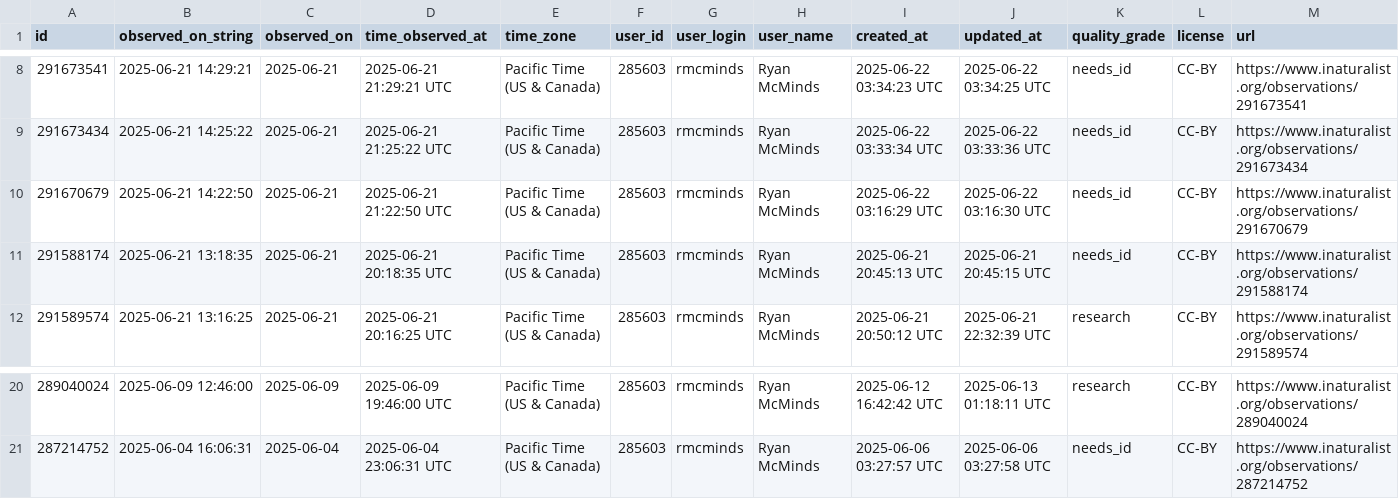
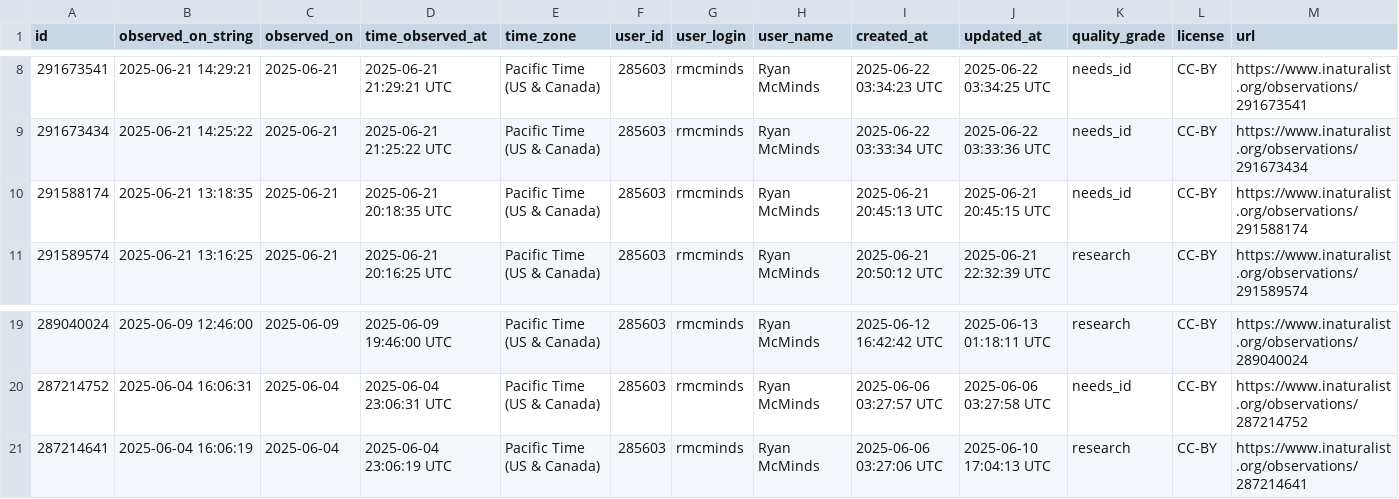
Before and after one commit to rmcminds/merdemicrobes, a CSV file: _data/most_recent_new_taxa.csv, drawn as a sheet; only a part is shown, gaps mark what is left out; removed rows and columns are numbered as before the commit, all else as after; rows hold the shown columns only; the diff names each change by its address in the sheet, - before the commit and + after, or states it on an @@ line.

```diff
--- a/_data/most_recent_new_taxa.csv
+++ b/_data/most_recent_new_taxa.csv
-row 10: 291670679 | 2025-06-21 14:22:50 | 2025-06-21 | 2025-06-21 21:22:50 UTC | Pacific Time (US & Canada) | 285603 | rmcminds | Ryan McMinds | 2025-06-22 03:16:29 UTC | 2025-06-22 03:16:30 UTC | needs_id | CC-BY | https://www.inaturalist.org/observations/291670679
+row 21: 287214641 | 2025-06-04 16:06:19 | 2025-06-04 | 2025-06-04 23:06:19 UTC | Pacific Time (US & Canada) | 285603 | rmcminds | Ryan McMinds | 2025-06-06 03:27:06 UTC | 2025-06-10 17:04:13 UTC | research | CC-BY | https://www.inaturalist.org/observations/287214641
```
Also changed, not shown: 3 other files.
